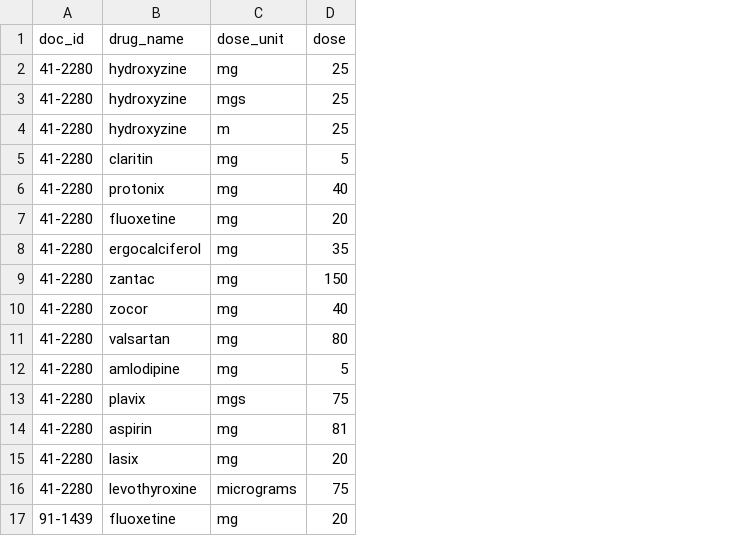
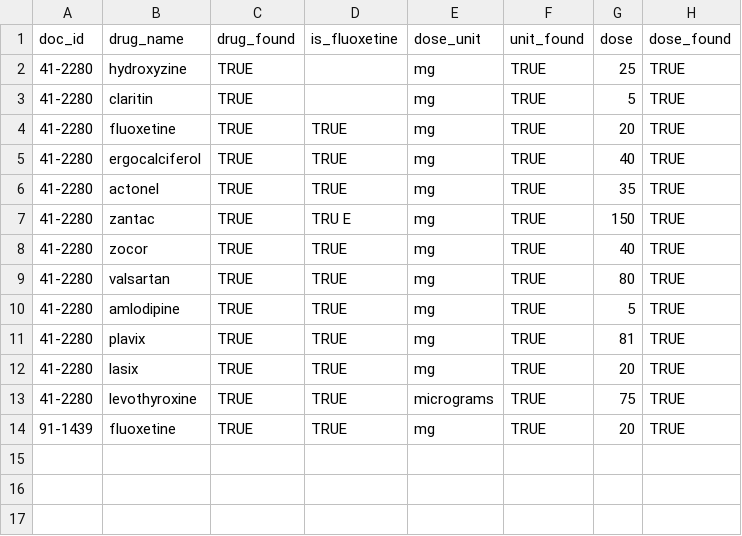
Before and after one commit to Angelaaaaa/NLP_clinical, a CSV file: src/persons.csv, drawn as a sheet; removed rows and columns are numbered as before the commit, all else as after; the diff names each change by its address in the sheet, - before the commit and + after, or states it on an @@ line.

```diff
--- a/src/persons.csv
+++ b/src/persons.csv
+column C (drug_found), rows 2-4: all TRUE; rows 6-14: all TRUE
+column D (is_fluoxetine), row 4: TRUE; rows 6-14: TRUE | TRU E | TRUE | TRUE | TRUE | TRUE | TRUE | TRUE | TRUE
+column F (unit_found), rows 2-4: all TRUE; rows 6-14: all TRUE
+column H (dose_found), rows 2-4: all TRUE; rows 6-14: all TRUE
-row 3: 41-2280 | hydroxyzine | mgs | 25
-row 4: 41-2280 | hydroxyzine | m | 25
-row 6: 41-2280 | protonix | mg | 40
+row 5: 41-2280 | ergocalciferol | TRUE | TRUE | mg | TRUE | 40 | TRUE
-B6 (drug_name): ergocalciferol
+B6 (drug_name): actonel
-row 13: 41-2280 | plavix | mgs | 75
-B11 (drug_name): aspirin
+B11 (drug_name): plavix
```
Also changed, not shown: 5 other files.
